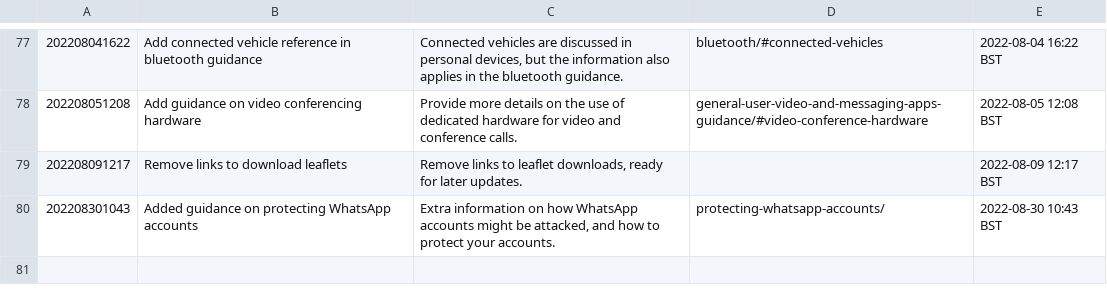
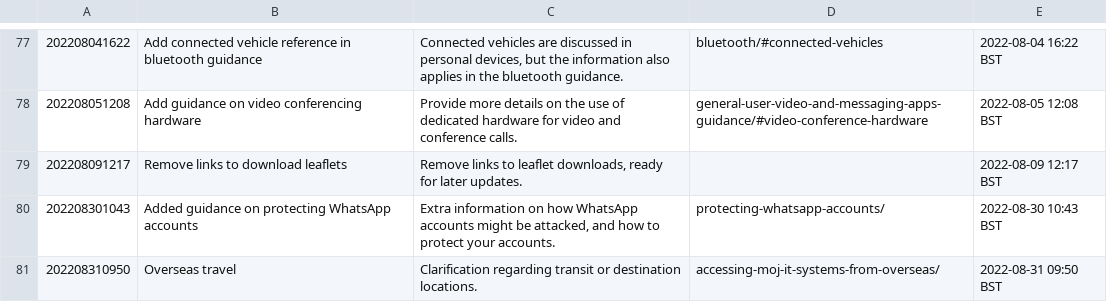
Before and after one commit to ministryofjustice/security-guidance, a CSV file: changeLog.csv, drawn as a sheet; only a part is shown, gaps mark what is left out.

```diff
--- a/changeLog.csv
+++ b/changeLog.csv
@@ -80 +80,2 @@
 "202208301043","Added guidance on protecting WhatsApp accounts","Extra information on how WhatsApp accounts might be attacked, and how to protect your accounts.","protecting-whatsapp-accounts/","2022-08-30 10:43 BST"
+"202208310950","Overseas travel","Clarification regarding transit or destination locations.","accessing-moj-it-systems-from-overseas/","2022-08-31 09:50 BST"
```
Also changed, not shown: 21 other files.
